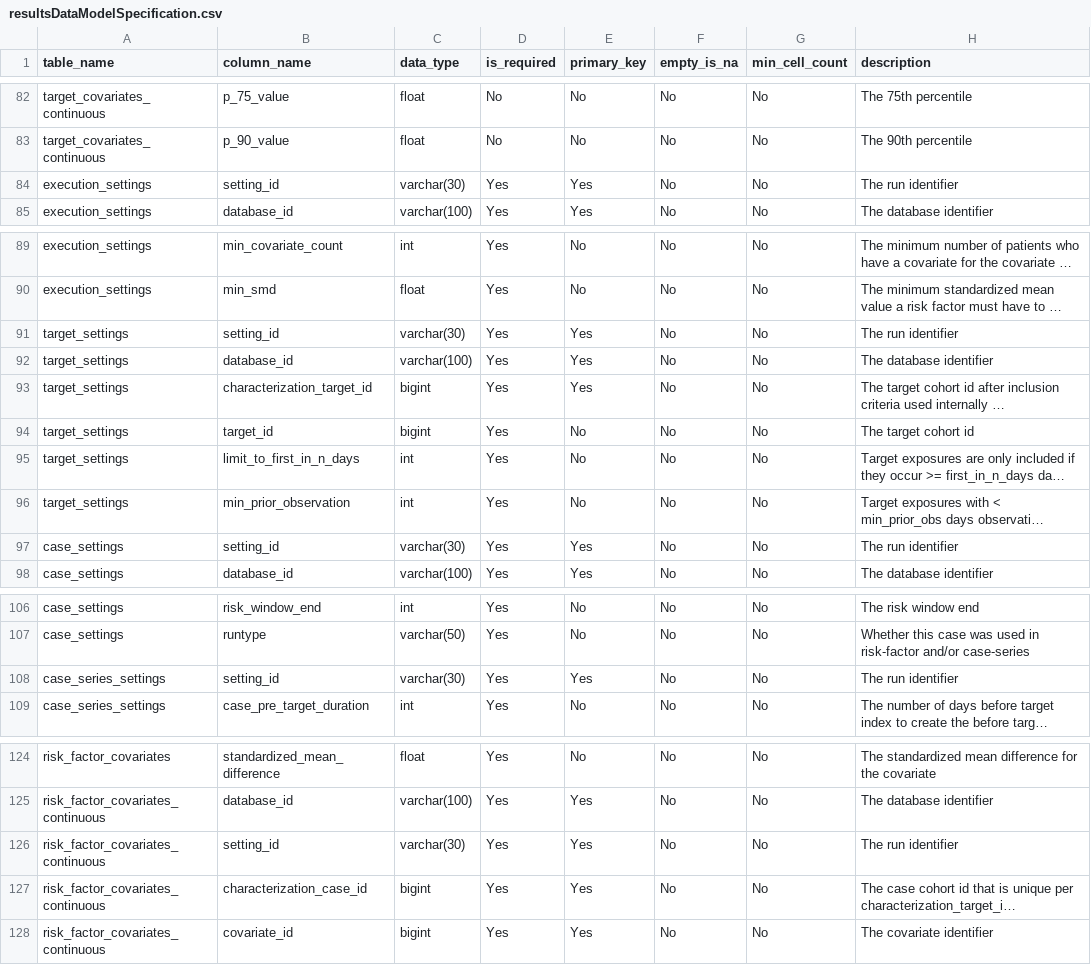
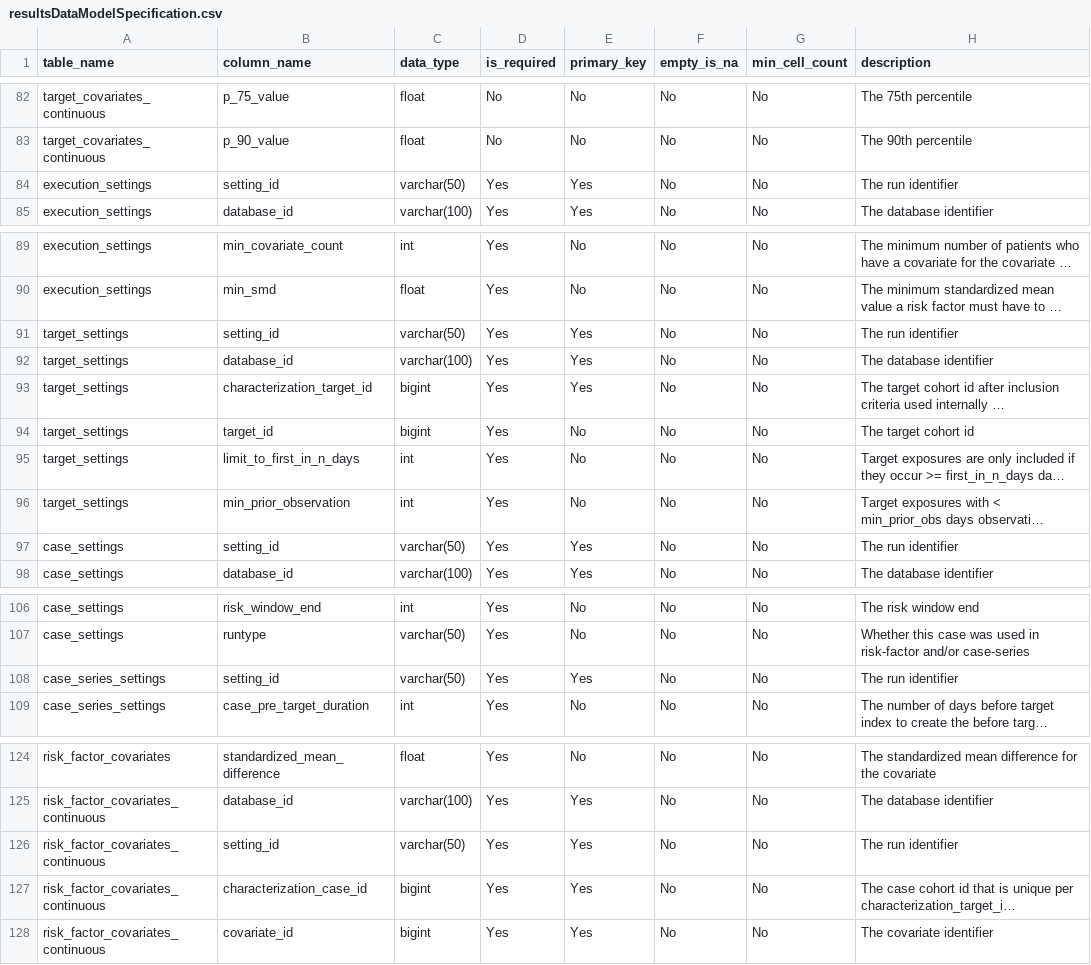
Before and after one commit to OHDSI/Characterization, a CSV file: inst/settings/resultsDataModelSpecification.csv, drawn as a sheet; only a part is shown, gaps mark what is left out; long unchanged cells end in …; the diff covers the shown part only; the diff names each change by its address in the sheet, - before the commit and + after, or states it on an @@ line.

```diff
--- a/inst/settings/resultsDataModelSpecification.csv
+++ b/inst/settings/resultsDataModelSpecification.csv
-C84 (data_type): varchar(30)
+C84 (data_type): varchar(50)
-C91 (data_type): varchar(30)
+C91 (data_type): varchar(50)
-C97 (data_type): varchar(30)
+C97 (data_type): varchar(50)
-C108 (data_type): varchar(30)
+C108 (data_type): varchar(50)
-C126 (data_type): varchar(30)
+C126 (data_type): varchar(50)
```
Also changed, not shown: 8 edited cells elsewhere in this file, 1 other file.
